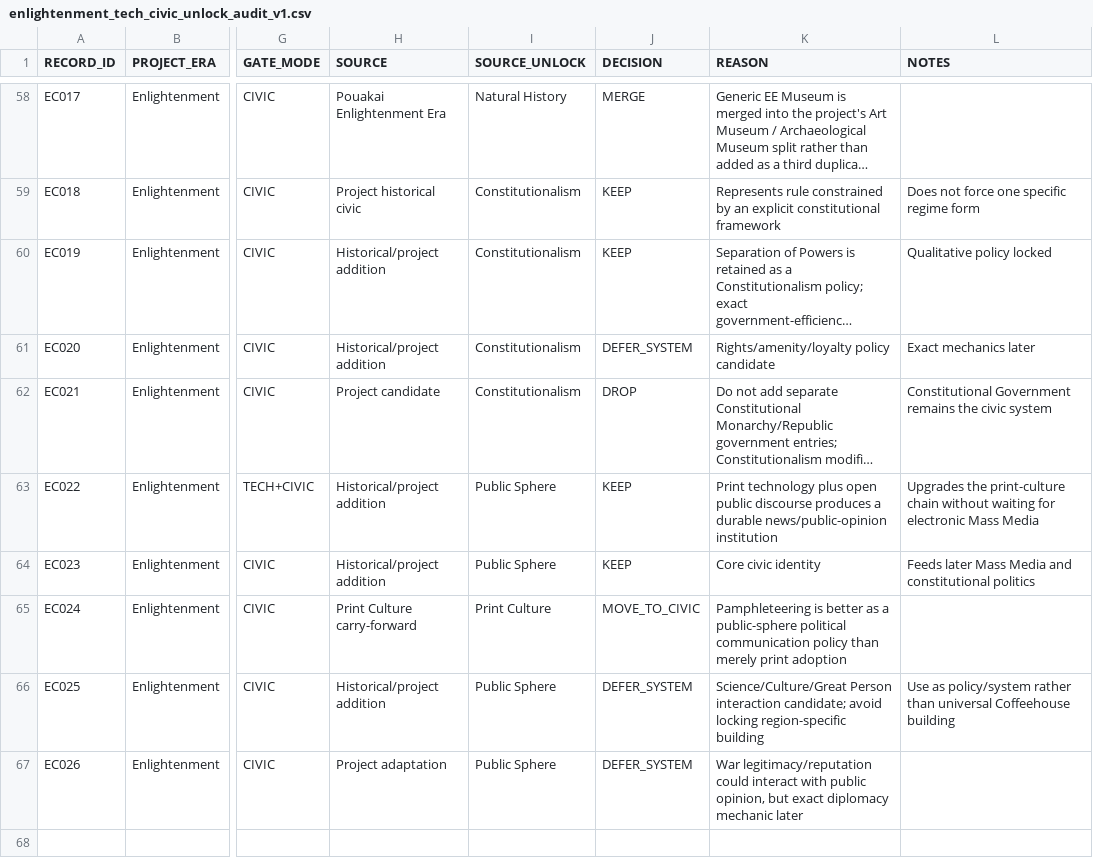
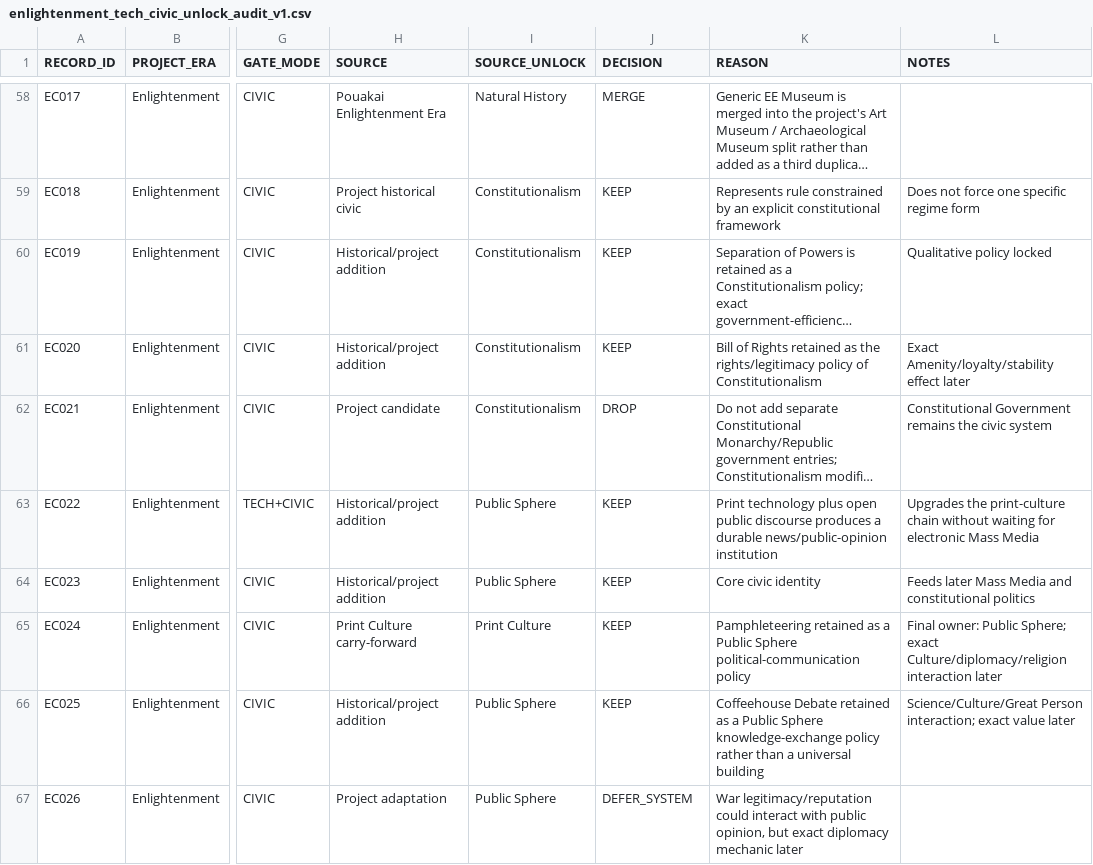
Before and after one commit to physical-geogrpahy-forever/academic_food_chain, a CSV file: tech_reference/enlightenment_tech_civic_unlock_audit_v1.csv, drawn as a sheet; only a part is shown, gaps mark what is left out; long unchanged cells end in …; the diff names each change by its address in the sheet, - before the commit and + after, or states it on an @@ line.

Commit message:
Finalize Enlightenment constitutional and public-sphere policies

```diff
--- a/tech_reference/enlightenment_tech_civic_unlock_audit_v1.csv
+++ b/tech_reference/enlightenment_tech_civic_unlock_audit_v1.csv
-J61 (DECISION): DEFER_SYSTEM
+J61 (DECISION): KEEP
-K61 (REASON): Rights/amenity/loyalty policy candidate
+K61 (REASON): Bill of Rights retained as the rights/legitimacy policy of Constitutionalism
-L61 (NOTES): Exact mechanics later
+L61 (NOTES): Exact Amenity/loyalty/stability effect later
-J65 (DECISION): MOVE_TO_CIVIC
+J65 (DECISION): KEEP
-K65 (REASON): Pamphleteering is better as a public-sphere political communication policy than merely print adoption
+K65 (REASON): Pamphleteering retained as a Public Sphere political-communication policy
-L65 (NOTES): (empty)
+L65 (NOTES): Final owner: Public Sphere; exact Culture/diplomacy/religion interaction later
-J66 (DECISION): DEFER_SYSTEM
+J66 (DECISION): KEEP
-K66 (REASON): Science/Culture/Great Person interaction candidate; avoid locking region-specific building
+K66 (REASON): Coffeehouse Debate retained as a Public Sphere knowledge-exchange policy rather than a universal building
-L66 (NOTES): Use as policy/system rather than universal Coffeehouse building
+L66 (NOTES): Science/Culture/Great Person interaction; exact value later
```
